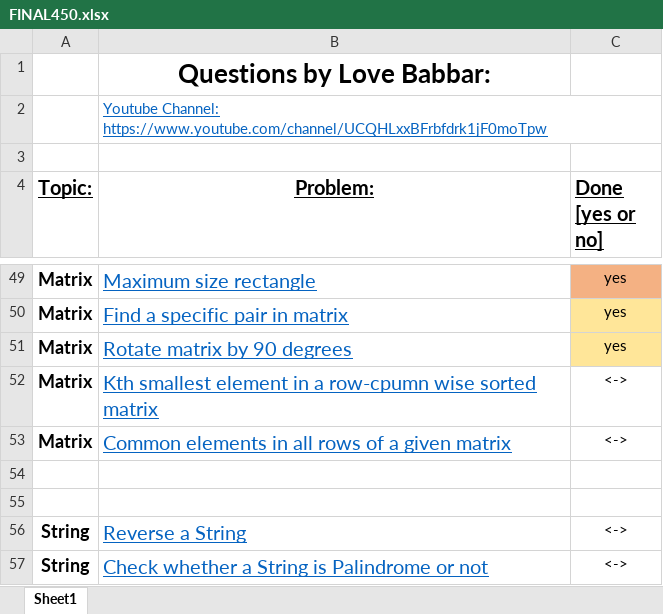
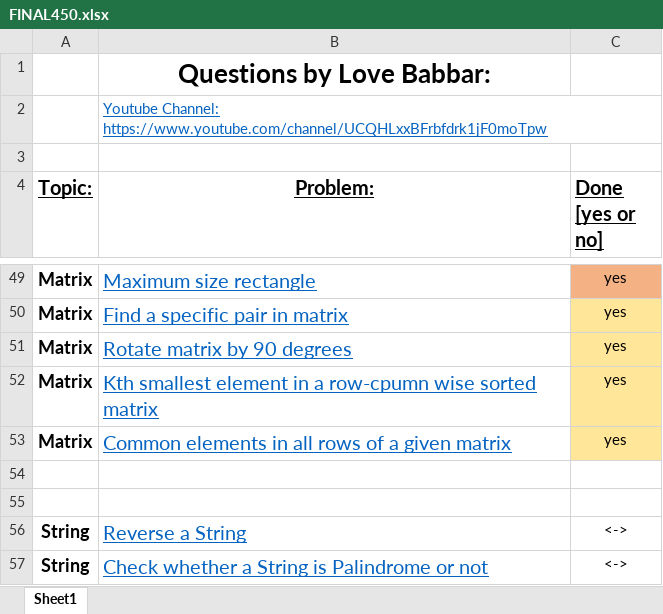
Before and after one commit to Ichigo27/lovebabbar-dsa-sheet, an Excel workbook: FINAL450.xlsx, sheet Sheet1, drawn as a sheet; only a part is shown, gaps mark what is left out; values as stored, in another font and other column widths than the file's, no borders; the diff names each change by its address in the sheet, - before the commit and + after, or states it on an @@ line.

```diff
--- a/FINAL450.xlsx (sheet Sheet1)
+++ b/FINAL450.xlsx (sheet Sheet1)
-C52:C53 (Done [yes or no]): <->
+C52:C53 (Done [yes or no]): yes
-C52:C53 fill: none
+C52:C53 fill: #FFE699
```
Also changed, not shown: 2 other files.
